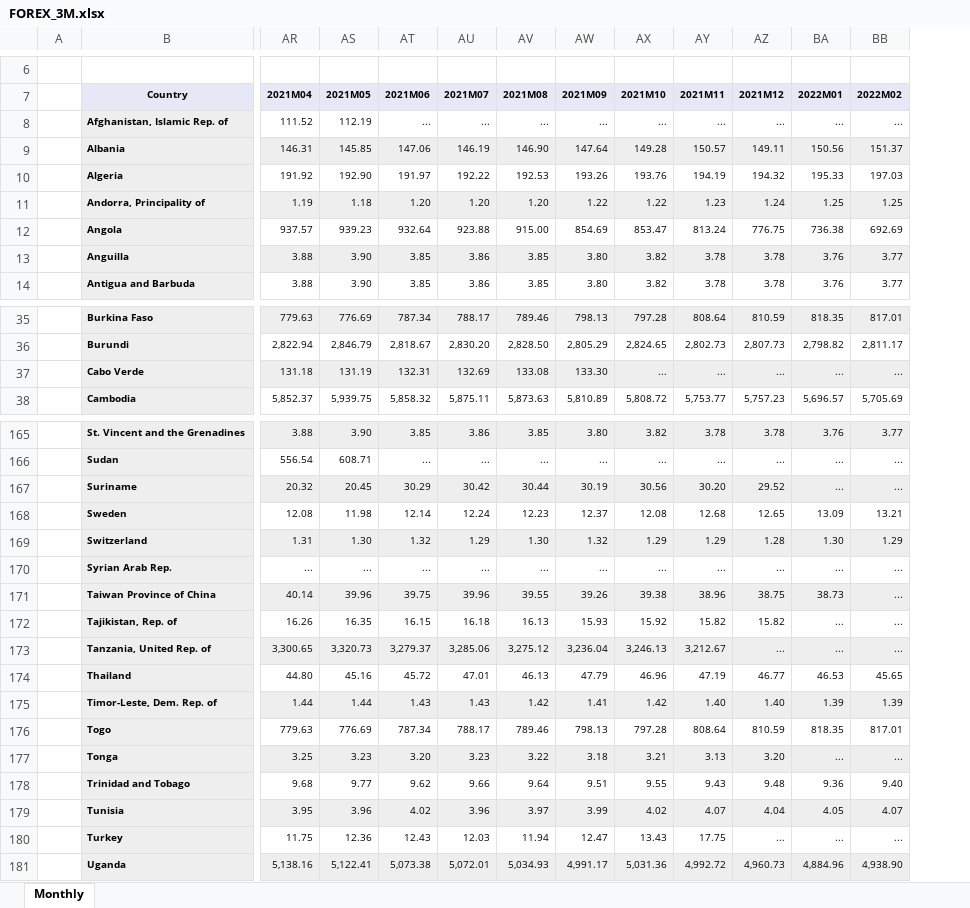
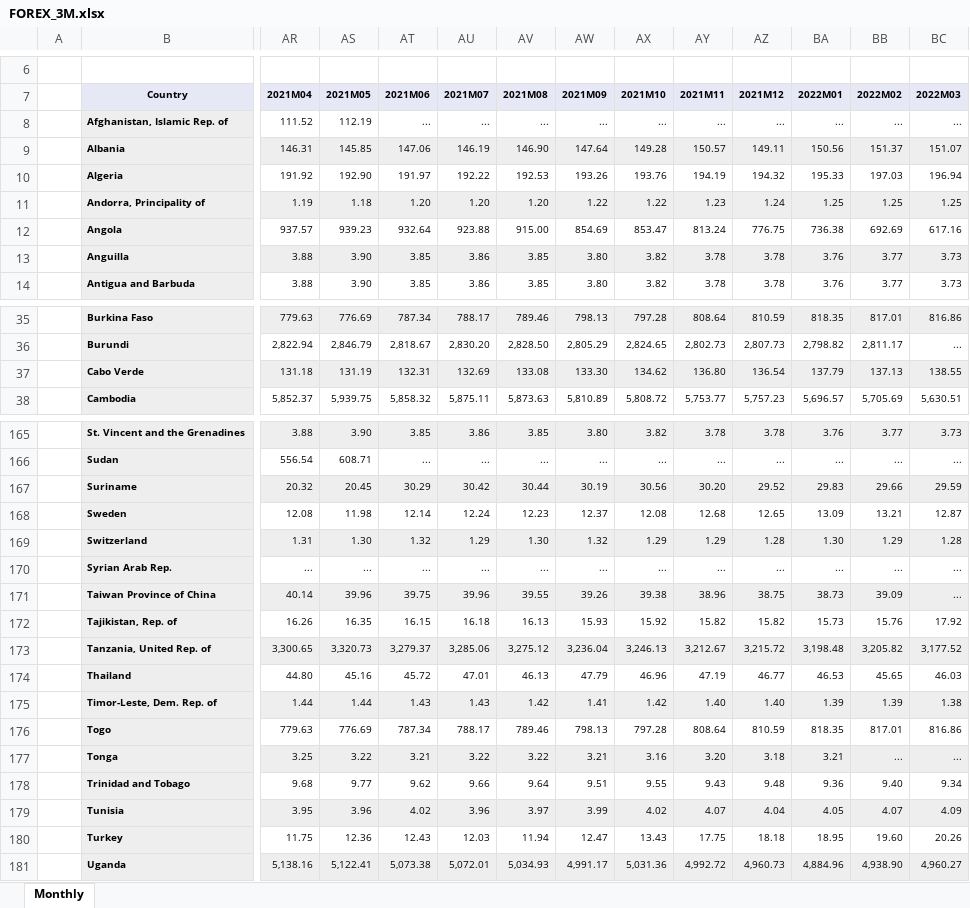
Before and after one commit to TaiwanEconomicDataCenter/FOREX, an Excel workbook: FOREX/data/FOREX_3M.xlsx, sheet Monthly, drawn as a sheet; only a part is shown, gaps mark what is left out; values as stored, in another font and other column widths than the file's, no borders; the diff covers the shown part only; the diff names each change by its address in the sheet, - before the commit and + after, or states it on an @@ line.

```diff
--- a/FOREX/data/FOREX_3M.xlsx (sheet Monthly)
+++ b/FOREX/data/FOREX_3M.xlsx (sheet Monthly)
+column BC (2022M03), rows 8-14: ... | 151.07 | 196.94 | 1.25 | 617.16 | 3.73 | 3.73; rows 35-38: 816.86 | ... | 138.55 | 5,630.51; rows 165-181: 3.73 | ... | 29.59 | 12.87 | 1.28 | ... | ... | 17.92 | 3,177.52 | 46.03 | 1.38 | 816.86 | ... | 9.34 | 4.09 | 20.26 | 4,960.27
-AX37 (2021M10): ...
+AX37 (2021M10): 134.62
-AY37 (2021M11): ...
+AY37 (2021M11): 136.80
-AZ37 (2021M12): ...
+AZ37 (2021M12): 136.54
-BA37 (2022M01): ...
+BA37 (2022M01): 137.79
-BB37 (2022M02): ...
+BB37 (2022M02): 137.13
-BA167 (2022M01): ...
+BA167 (2022M01): 29.83
-BB167 (2022M02): ...
+BB167 (2022M02): 29.66
-BB171 (2022M02): ...
+BB171 (2022M02): 39.09
-BA172 (2022M01): ...
+BA172 (2022M01): 15.73
-BB172 (2022M02): ...
+BB172 (2022M02): 15.76
-AZ173 (2021M12): ...
+AZ173 (2021M12): 3,215.72
-BA173 (2022M01): ...
+BA173 (2022M01): 3,198.48
-BB173 (2022M02): ...
+BB173 (2022M02): 3,205.82
-AS177 (2021M05): 3.23
+AS177 (2021M05): 3.22
-AT177 (2021M06): 3.20
+AT177 (2021M06): 3.21
-AU177 (2021M07): 3.23
+AU177 (2021M07): 3.22
-AW177 (2021M09): 3.18
+AW177 (2021M09): 3.21
-AX177 (2021M10): 3.21
+AX177 (2021M10): 3.16
-AY177 (2021M11): 3.13
+AY177 (2021M11): 3.20
-AZ177 (2021M12): 3.20
+AZ177 (2021M12): 3.18
-BA177 (2022M01): ...
+BA177 (2022M01): 3.21
-AZ180 (2021M12): ...
+AZ180 (2021M12): 18.18
-BA180 (2022M01): ...
+BA180 (2022M01): 18.95
-BB180 (2022M02): ...
+BB180 (2022M02): 19.60
```
Also changed, not shown: 15 edited cells elsewhere in this sheet, FOREX/data/FOREX_3Q.xlsx, FOREX/data/FOREX_3Q_historical.xlsx, 47 other files.
